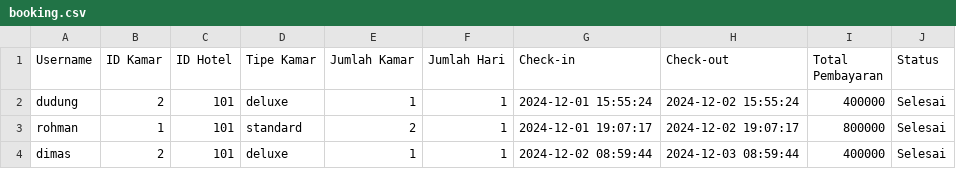
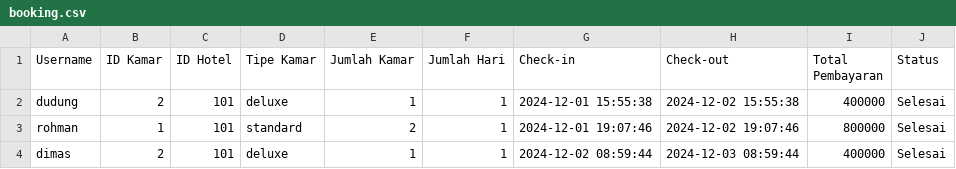
Before and after one commit to dimasrofipurnomo/He-Tech, a CSV file: booking.csv, drawn as a sheet.

Commit message:
Update booking.csv

```diff
--- a/booking.csv
+++ b/booking.csv
@@ -1,4 +1,4 @@
 Username,ID Kamar,ID Hotel,Tipe Kamar,Jumlah Kamar,Jumlah Hari,Check-in,Check-out,Total Pembayaran,Status
-dudung,2,101,deluxe,1,1,2024-12-01 15:55:24,2024-12-02 15:55:24,400000,Selesai
-rohman,1,101,standard,2,1,2024-12-01 19:07:17,2024-12-02 19:07:17,800000,Selesai
+dudung,2,101,deluxe,1,1,2024-12-01 15:55:38,2024-12-02 15:55:38,400000,Selesai
+rohman,1,101,standard,2,1,2024-12-01 19:07:46,2024-12-02 19:07:46,800000,Selesai
 dimas,2,101,deluxe,1,1,2024-12-02 08:59:44,2024-12-03 08:59:44,400000,Selesai
```
